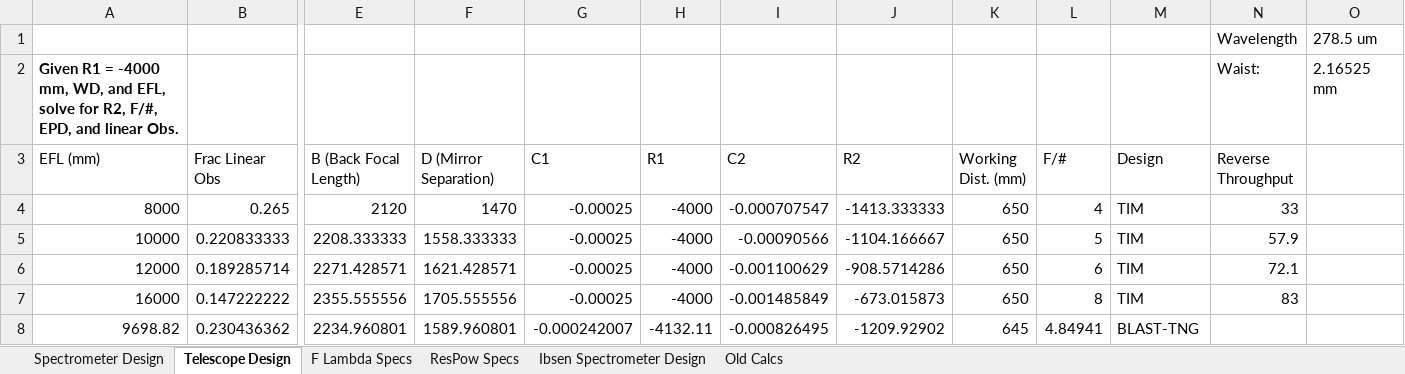
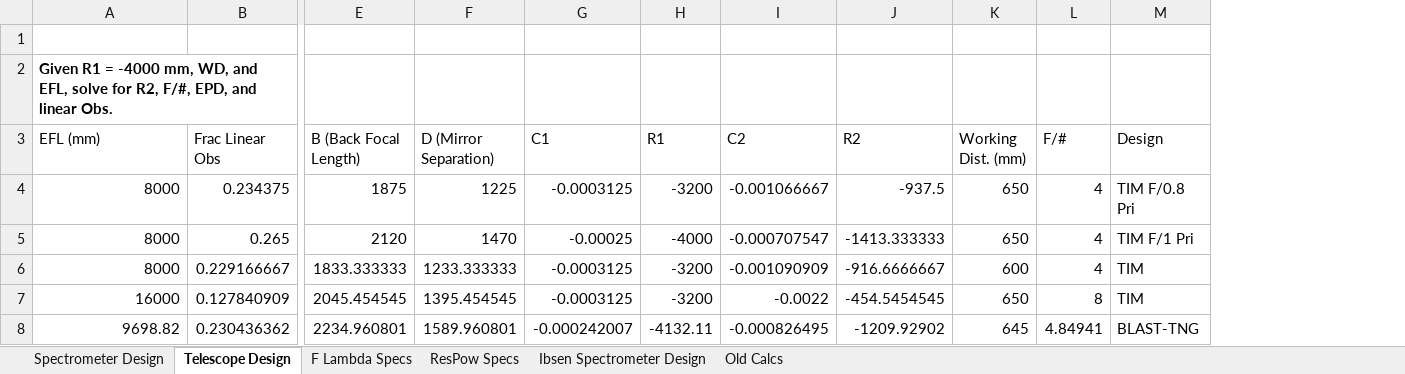
Before and after one commit to tim-balloon/tim-inst_modl, an Excel workbook: optics_analysis/OpticalSpecifications.xlsx, sheet Telescope Design, drawn as a sheet; only a part is shown, gaps mark what is left out; values as stored, in another font and other column widths than the file's, no borders; charts and pictures not drawn; removed rows and columns are numbered as before the commit, all else as after; rows hold the shown columns only; the diff names each change by its address in the sheet, - before the commit and + after, or states it on an @@ line.

Commit message:
Add reverse model analyses and supporting data

```diff
--- a/optics_analysis/OpticalSpecifications.xlsx (sheet Telescope Design)
+++ b/optics_analysis/OpticalSpecifications.xlsx (sheet Telescope Design)
-column N (Reverse Throughput), rows 1-2: Wavelength | Waist:; row 4: 33
-column O, rows 1-2: 278.5 um | 2.16525 mm
-row 1:  |  |  |  |  |  |  |  |  |  |  | Wavelength | 278.5 um
+row 1: (empty)
+row 4: 8000 | 0.234375 | 1875 | 1225 | -0.0003125 | -3200 | -0.001066667 | -937.5 | 650 | 4 | TIM F/0.8 Pri
-M5 (Design): TIM
+M5 (Design): TIM F/1 Pri
-row 5: 10000 | 0.220833333 | 2208.333333 | 1558.333333 | -0.00025 | -4000 | -0.00090566 | -1104.166667 | 650 | 5 | TIM | 57.9
-row 6: 12000 | 0.189285714 | 2271.428571 | 1621.428571 | -0.00025 | -4000 | -0.001100629 | -908.5714286 | 650 | 6 | TIM | 72.1
-row 7: 16000 | 0.147222222 | 2355.555556 | 1705.555556 | -0.00025 | -4000 | -0.001485849 | -673.015873 | 650 | 8 | TIM | 83
+row 6: 8000 | 0.229166667 | 1833.333333 | 1233.333333 | -0.0003125 | -3200 | -0.001090909 | -916.6666667 | 600 | 4 | TIM
+row 7: 16000 | 0.127840909 | 2045.454545 | 1395.454545 | -0.0003125 | -3200 | -0.0022 | -454.5454545 | 650 | 8 | TIM
```
Also changed, not shown: sheet Spectrometer Design, sheet ResPow Specs, sheet F Lambda Specs, formulas that keep their value, charts or pictures, 10 other files.
